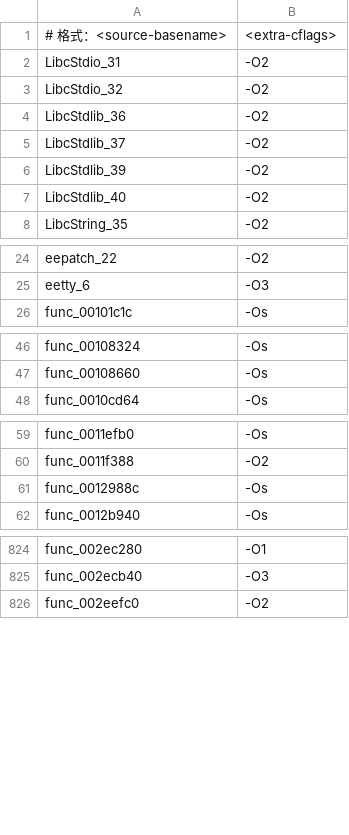
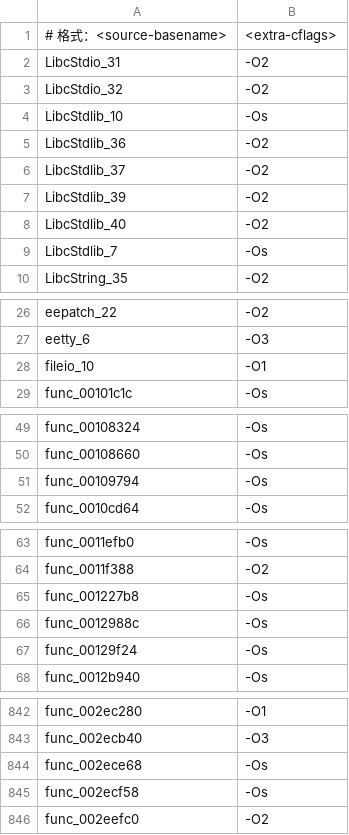
Before and after one commit to USED255/artonelico2-decomp, a TSV file: config/source_flags.tsv, drawn as a sheet; only a part is shown, gaps mark what is left out; the diff covers the shown part only; the diff names each change by its address in the sheet, - before the commit and + after, or states it on an @@ line.

```diff
--- a/config/source_flags.tsv
+++ b/config/source_flags.tsv
+row 4: LibcStdlib_10 | -Os
+row 9: LibcStdlib_7 | -Os
+row 28: fileio_10 | -O1
+row 51: func_00109794 | -Os
+row 65: func_001227b8 | -Os
+row 67: func_00129f24 | -Os
+row 844: func_002ece68 | -Os
+row 845: func_002ecf58 | -Os
```
Also changed, not shown: 12 added rows elsewhere in this file, 21 other files.
